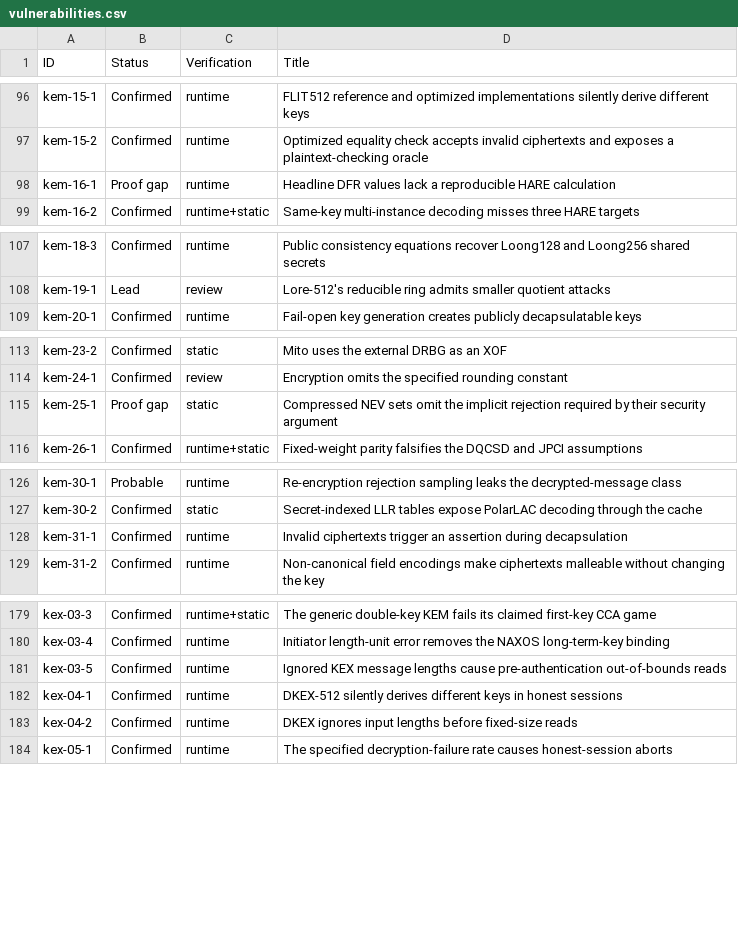
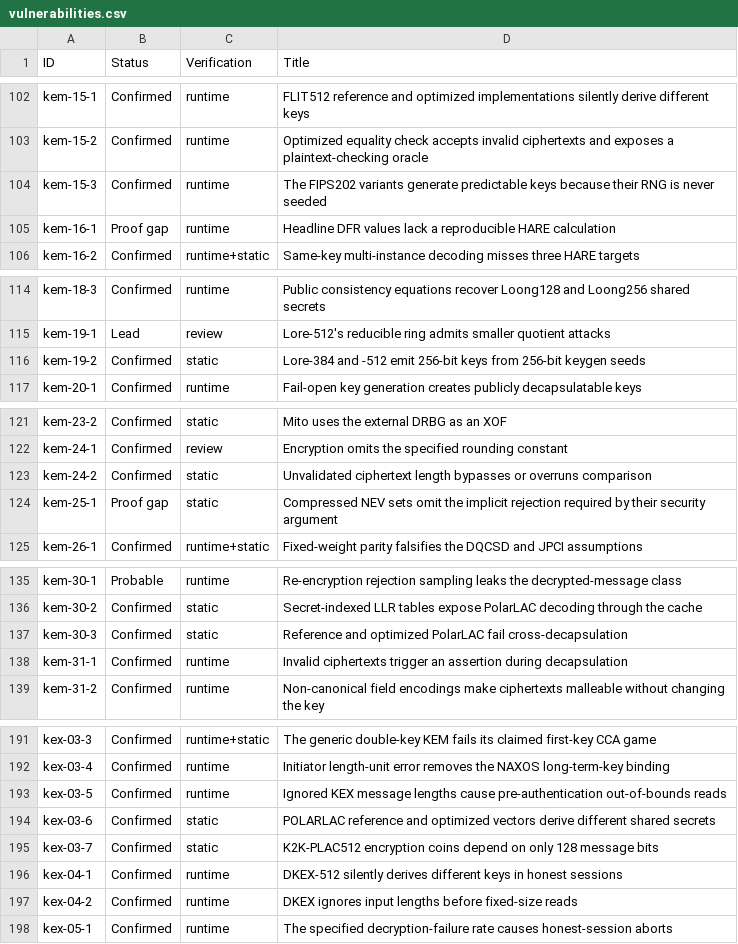
Before and after one commit to ngcc-dev/ngcc-harness, a CSV file: security/vulnerabilities.csv, drawn as a sheet; only a part is shown, gaps mark what is left out; the diff covers the shown part only.

```diff
--- a/security/vulnerabilities.csv
+++ b/security/vulnerabilities.csv
@@ -97,2 +103,3 @@ kem-15-1;Confirmed;runtime;FLIT512 reference and optimized implementations silen
 kem-15-2;Confirmed;runtime;Optimized equality check accepts invalid ciphertexts and exposes a plaintext-checking oracle
+kem-15-3;Confirmed;runtime;The FIPS202 variants generate predictable keys because their RNG is never seeded
 kem-16-1;Proof gap;runtime;Headline DFR values lack a reproducible HARE calculation
@@ -108,2 +115,3 @@ kem-18-3;Confirmed;runtime;Public consistency equations recover Loong128 and Loo
 kem-19-1;Lead;review;Lore-512's reducible ring admits smaller quotient attacks
+kem-19-2;Confirmed;static;Lore-384 and -512 emit 256-bit keys from 256-bit keygen seeds
 kem-20-1;Confirmed;runtime;Fail-open key generation creates publicly decapsulatable keys
@@ -114,2 +122,3 @@ kem-23-2;Confirmed;static;Mito uses the external DRBG as an XOF
 kem-24-1;Confirmed;review;Encryption omits the specified rounding constant
+kem-24-2;Confirmed;static;Unvalidated ciphertext length bypasses or overruns comparison
 kem-25-1;Proof gap;static;Compressed NEV sets omit the implicit rejection required by their security argument
@@ -127,2 +136,3 @@ kem-30-1;Probable;runtime;Re-encryption rejection sampling leaks the decrypted-m
 kem-30-2;Confirmed;static;Secret-indexed LLR tables expose PolarLAC decoding through the cache
+kem-30-3;Confirmed;static;Reference and optimized PolarLAC fail cross-decapsulation
 kem-31-1;Confirmed;runtime;Invalid ciphertexts trigger an assertion during decapsulation
@@ -181,2 +193,4 @@ kex-03-4;Confirmed;runtime;Initiator length-unit error removes the NAXOS long-te
 kex-03-5;Confirmed;runtime;Ignored KEX message lengths cause pre-authentication out-of-bounds reads
+kex-03-6;Confirmed;static;POLARLAC reference and optimized vectors derive different shared secrets
+kex-03-7;Confirmed;static;K2K-PLAC512 encryption coins depend on only 128 message bits
 kex-04-1;Confirmed;runtime;DKEX-512 silently derives different keys in honest sessions
```
Also changed, not shown: 29 added rows and 1 edited cell elsewhere in this file, 45 other files.
